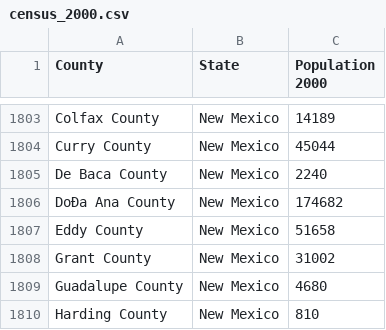
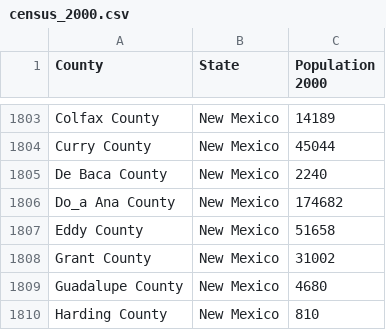
Before and after one commit to pnlp/Voter_Behavior, a CSV file: raw_csv_files/census_2000.csv, drawn as a sheet; only a part is shown, gaps mark what is left out; the diff names each change by its address in the sheet, - before the commit and + after, or states it on an @@ line.

```diff
--- a/raw_csv_files/census_2000.csv
+++ b/raw_csv_files/census_2000.csv
-A1806 (County): DoÐa Ana County
+A1806 (County): Do_a Ana County
```
Also changed, not shown: raw_csv_files/ur_2004.csv, raw_csv_files/ur_2008.csv, 43 other files.
